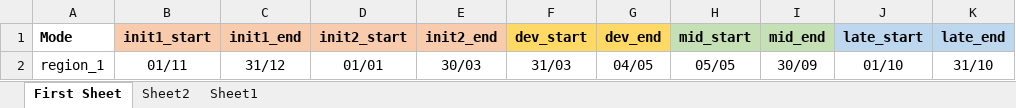
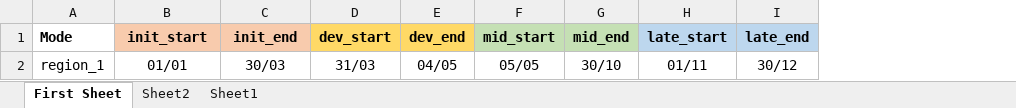
Before and after one commit to akorkovelos/agrodem, an Excel workbook: Pilot_Input_Crop_Calendar.xlsx, sheet First Sheet, drawn as a sheet; values as stored, in another font and other column widths than the file's, no borders; removed rows and columns are numbered as before the commit, all else as after; the diff names each change by its address in the sheet, - before the commit and + after, or states it on an @@ line.

```diff
--- a/Pilot_Input_Crop_Calendar.xlsx (sheet First Sheet)
+++ b/Pilot_Input_Crop_Calendar.xlsx (sheet First Sheet)
-column B (init1_start), row 2: 01/11
-column C (init1_end), row 2: 31/12
-B1: init2_start
+B1: init_start
-C1: init2_end
+C1: init_end
-G2 (mid_end): 30/09
+G2 (mid_end): 30/10
-H2 (late_start): 01/10
+H2 (late_start): 01/11
-I2 (late_end): 31/10
+I2 (late_end): 30/12
```
Also changed, not shown: Pilot_Result_Part1.xlsx, 1 other file.
